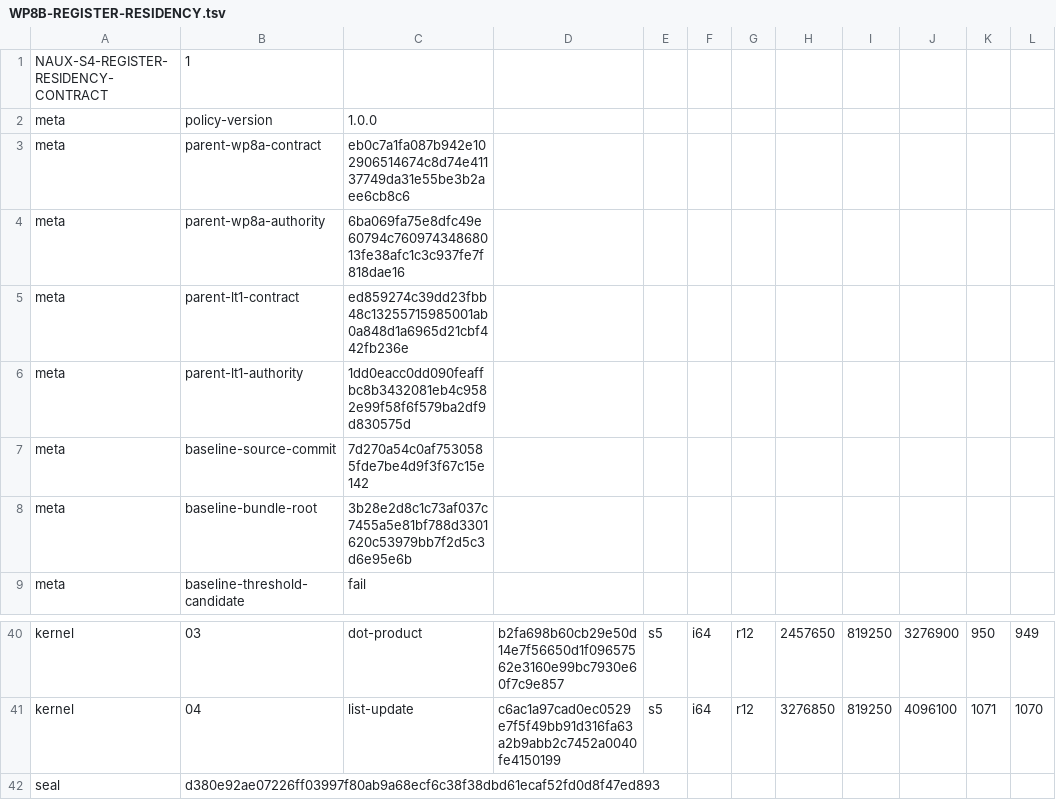
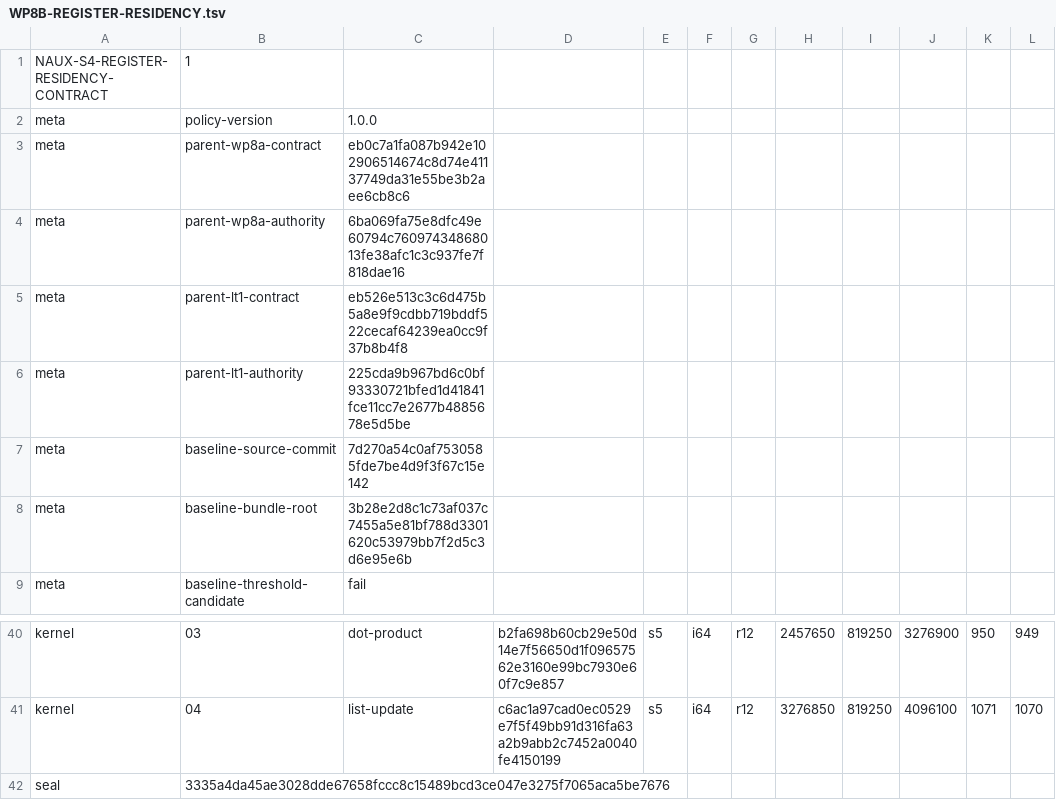
Before and after one commit to x2t8/Naux, a TSV file: distribution/s4-performance/WP8B-REGISTER-RESIDENCY.tsv, drawn as a sheet; only a part is shown, gaps mark what is left out.

```diff
--- a/distribution/s4-performance/WP8B-REGISTER-RESIDENCY.tsv
+++ b/distribution/s4-performance/WP8B-REGISTER-RESIDENCY.tsv
@@ -4,4 +4,4 @@ meta	parent-wp8a-contract	eb0c7a1fa087b942e102906514674c8d74e41137749da31e55be3b
 meta	parent-wp8a-authority	6ba069fa75e8dfc49e60794c76097434868013fe38afc1c3c937fe7f818dae16
-meta	parent-lt1-contract	ed859274c39dd23fbb48c13255715985001ab0a848d1a6965d21cbf442fb236e
-meta	parent-lt1-authority	1dd0eacc0dd090feaffbc8b3432081eb4c9582e99f58f6f579ba2df9d830575d
+meta	parent-lt1-contract	eb526e513c3c6d475b5a8e9f9cdbb719bddf522cecaf64239ea0cc9f37b8b4f8
+meta	parent-lt1-authority	225cda9b967bd6c0bf93330721bfed1d41841fce11cc7e2677b4885678e5d5be
 meta	baseline-source-commit	7d270a54c0af7530585fde7be4d9f3f67c15e142
@@ -41,2 +41,2 @@ kernel	03	dot-product	b2fa698b60cb29e50d14e7f56650d1f09657562e3160e99bc7930e60f7
 kernel	04	list-update	c6ac1a97cad0ec0529e7f5f49bb91d316fa63a2b9abb2c7452a0040fe4150199	s5	i64	r12	3276850	819250	4096100	1071	1070
-seal	d380e92ae07226ff03997f80ab9a68ecf6c38f38dbd61ecaf52fd0d8f47ed893
+seal	3335a4da45ae3028dde67658fccc8c15489bcd3ce047e3275f7065aca5be7676
```
Also changed, not shown: distribution/license-transition/LT1-AUTHORITY.tsv, distribution/license-transition/LT1-CONTRACT.tsv, 13 other files.
